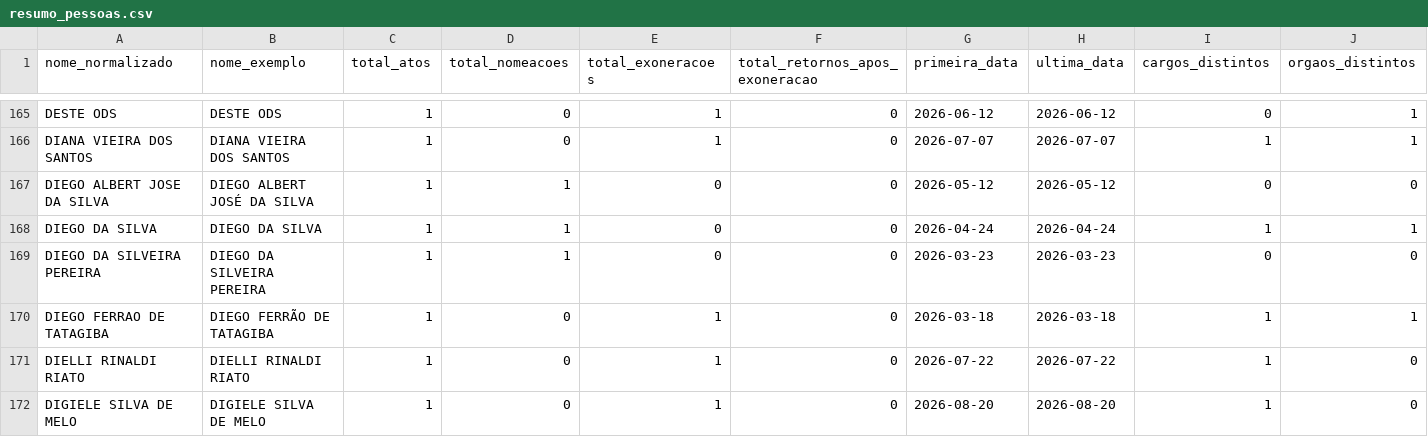
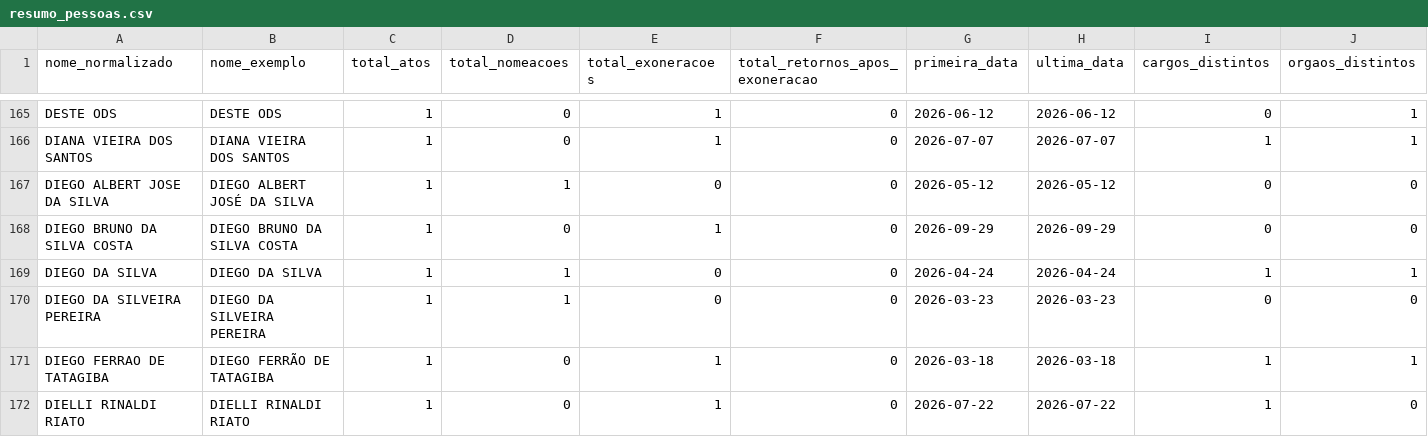
Before and after one commit to 0rakul0/exoneracoes_nomeacoes_dou, a CSV file: saida/analises/SP/resumo_pessoas.csv, drawn as a sheet; only a part is shown, gaps mark what is left out; the shorter side is filled out with more unchanged rows; rows hold the shown columns only; the diff covers the shown part only; the diff names each change by its address in the sheet, - before the commit and + after, or states it on an @@ line.

```diff
--- a/saida/analises/SP/resumo_pessoas.csv
+++ b/saida/analises/SP/resumo_pessoas.csv
+row 168: DIEGO BRUNO DA SILVA COSTA | DIEGO BRUNO DA SILVA COSTA | 1 | 0 | 1 | 0 | 2026-09-29 | 2026-09-29 | 0 | 0
```
Also changed, not shown: 4 added rows and 14 edited cells elsewhere in this file, saida/analises/SP/nomes_suspeitos.csv, saida/analises/SP/retornos_apos_exoneracao.csv, 13 other files.
